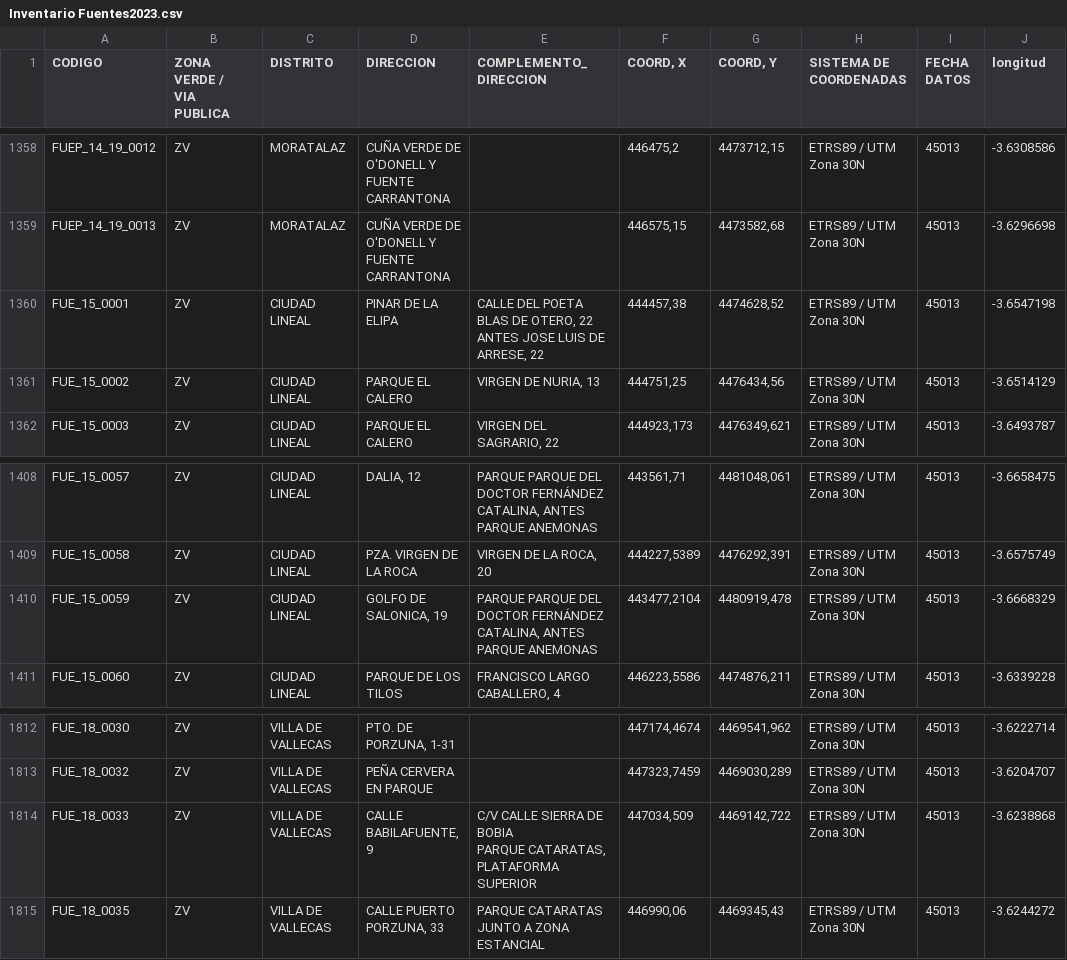
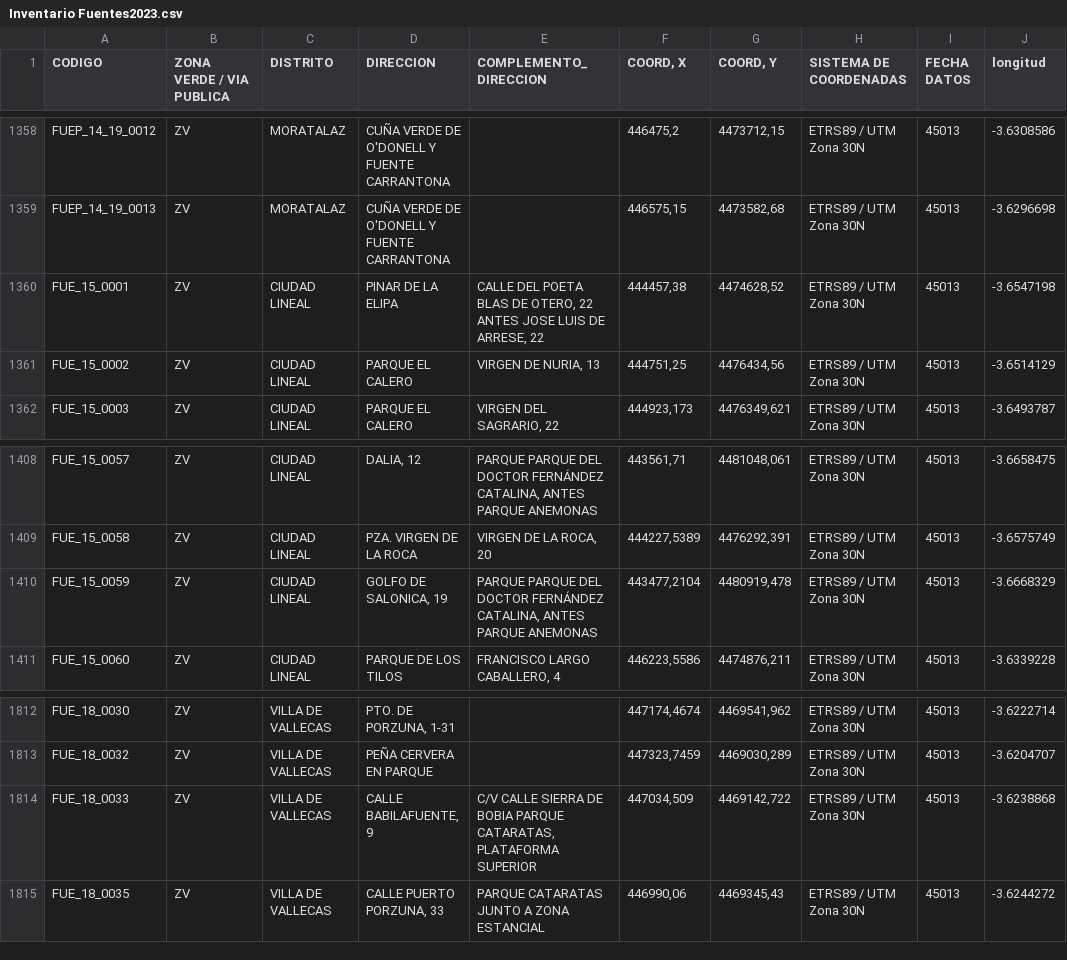
Before and after one commit to Erikahenriquez78/DATA, a CSV file: Raw_Datasets/Trabajado/Inventario Fuentes2023.csv, drawn as a sheet; only a part is shown, gaps mark what is left out; ↵ is a line break in a cell; the diff covers the shown part only; the diff names each change by its address in the sheet, - before the commit and + after, or states it on an @@ line.

```diff
--- a/Raw_Datasets/Trabajado/Inventario Fuentes2023.csv
+++ b/Raw_Datasets/Trabajado/Inventario Fuentes2023.csv
-B1: ZONA VERDE / ↵ VIA PUBLICA
+B1: ZONA VERDE / VIA PUBLICA
-E1360 (COMPLEMENTO_DIRECCION): …ARRESE, 22
+E1360 (COMPLEMENTO_DIRECCION): …ARRESE, 22
-E1410 (COMPLEMENTO_DIRECCION): …PARQUE ANEMONAS
+E1410 (COMPLEMENTO_DIRECCION): …PARQUE ANEMONAS
-E1814 (COMPLEMENTO_DIRECCION): …PLATAFORMA SUPERIOR
+E1814 (COMPLEMENTO_DIRECCION): …PLATAFORMA SUPERIOR
```
Also changed, not shown: 7 edited cells elsewhere in this file, 1 other file.
